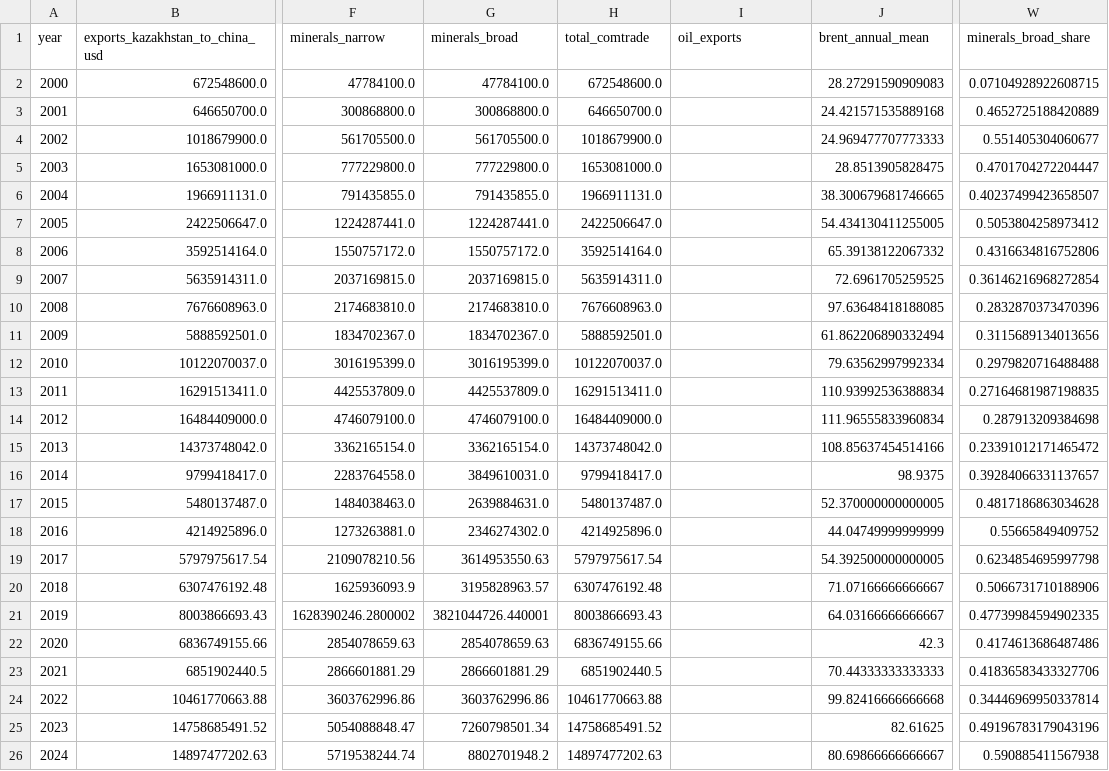
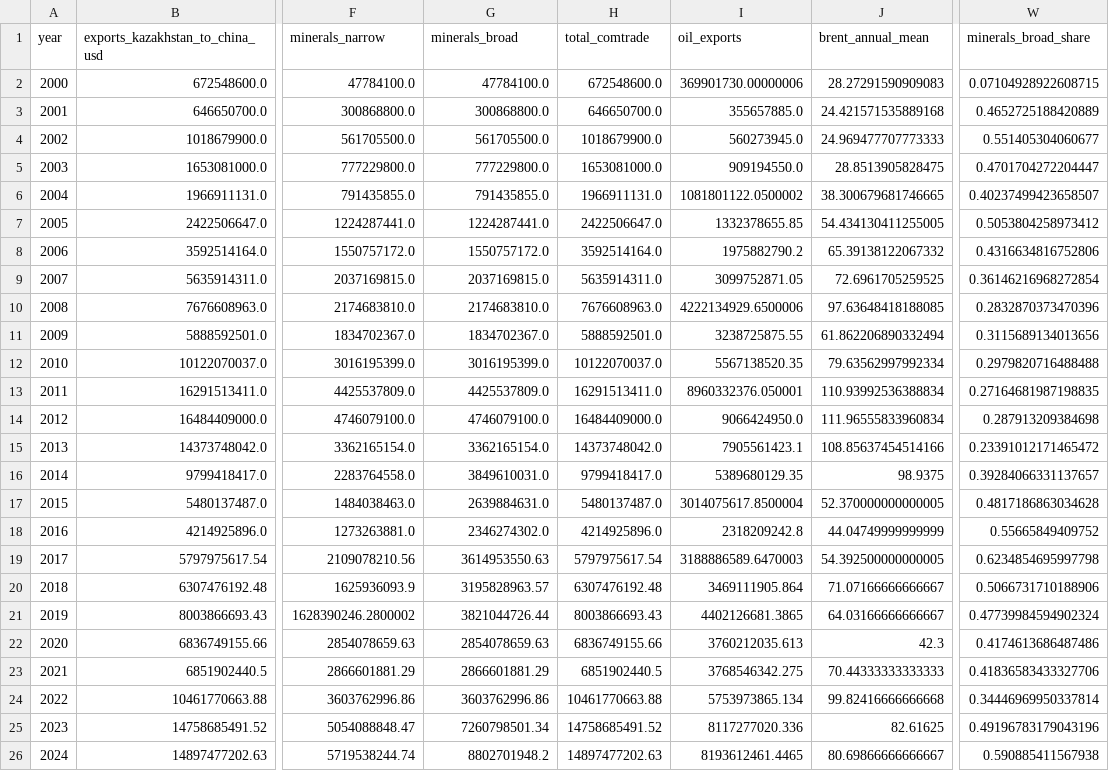
Before and after one commit to omirbeknikar-ship-it/dissertation-final, a CSV file: Collected_Raw_Data/clean_panel_annual.csv, drawn as a sheet; only a part is shown, gaps mark what is left out; the diff names each change by its address in the sheet, - before the commit and + after, or states it on an @@ line.

```diff
--- a/Collected_Raw_Data/clean_panel_annual.csv
+++ b/Collected_Raw_Data/clean_panel_annual.csv
-I2 (oil_exports): (empty)
+I2 (oil_exports): 369901730.00000006
-I3 (oil_exports): (empty)
+I3 (oil_exports): 355657885.0
-I4 (oil_exports): (empty)
+I4 (oil_exports): 560273945.0
-I5 (oil_exports): (empty)
+I5 (oil_exports): 909194550.0
-I6 (oil_exports): (empty)
+I6 (oil_exports): 1081801122.0500002
-I7 (oil_exports): (empty)
+I7 (oil_exports): 1332378655.85
-I8 (oil_exports): (empty)
+I8 (oil_exports): 1975882790.2
-I9 (oil_exports): (empty)
+I9 (oil_exports): 3099752871.05
-I10 (oil_exports): (empty)
+I10 (oil_exports): 4222134929.6500006
-I11 (oil_exports): (empty)
+I11 (oil_exports): 3238725875.55
-I12 (oil_exports): (empty)
+I12 (oil_exports): 5567138520.35
-I13 (oil_exports): (empty)
+I13 (oil_exports): 8960332376.050001
-I14 (oil_exports): (empty)
+I14 (oil_exports): 9066424950.0
-I15 (oil_exports): (empty)
+I15 (oil_exports): 7905561423.1
-I16 (oil_exports): (empty)
+I16 (oil_exports): 5389680129.35
-I17 (oil_exports): (empty)
+I17 (oil_exports): 3014075617.8500004
-I18 (oil_exports): (empty)
+I18 (oil_exports): 2318209242.8
-I19 (oil_exports): (empty)
+I19 (oil_exports): 3188886589.6470003
-I20 (oil_exports): (empty)
+I20 (oil_exports): 3469111905.864
-G21 (minerals_broad): 3821044726.440001
+G21 (minerals_broad): 3821044726.44
-I21 (oil_exports): (empty)
+I21 (oil_exports): 4402126681.3865
-W21 (minerals_broad_share): 0.47739984594902335
+W21 (minerals_broad_share): 0.47739984594902324
-I22 (oil_exports): (empty)
+I22 (oil_exports): 3760212035.613
-I23 (oil_exports): (empty)
+I23 (oil_exports): 3768546342.275
-I24 (oil_exports): (empty)
+I24 (oil_exports): 5753973865.134
-I25 (oil_exports): (empty)
+I25 (oil_exports): 8117277020.336
-I26 (oil_exports): (empty)
+I26 (oil_exports): 8193612461.4465
```
Also changed, not shown: Collected_Raw_Data/processed/comtrade_minerals_annual.csv, Collected_Raw_Data/processed/comtrade_mirror_2014_2024.csv, 12 other files.
